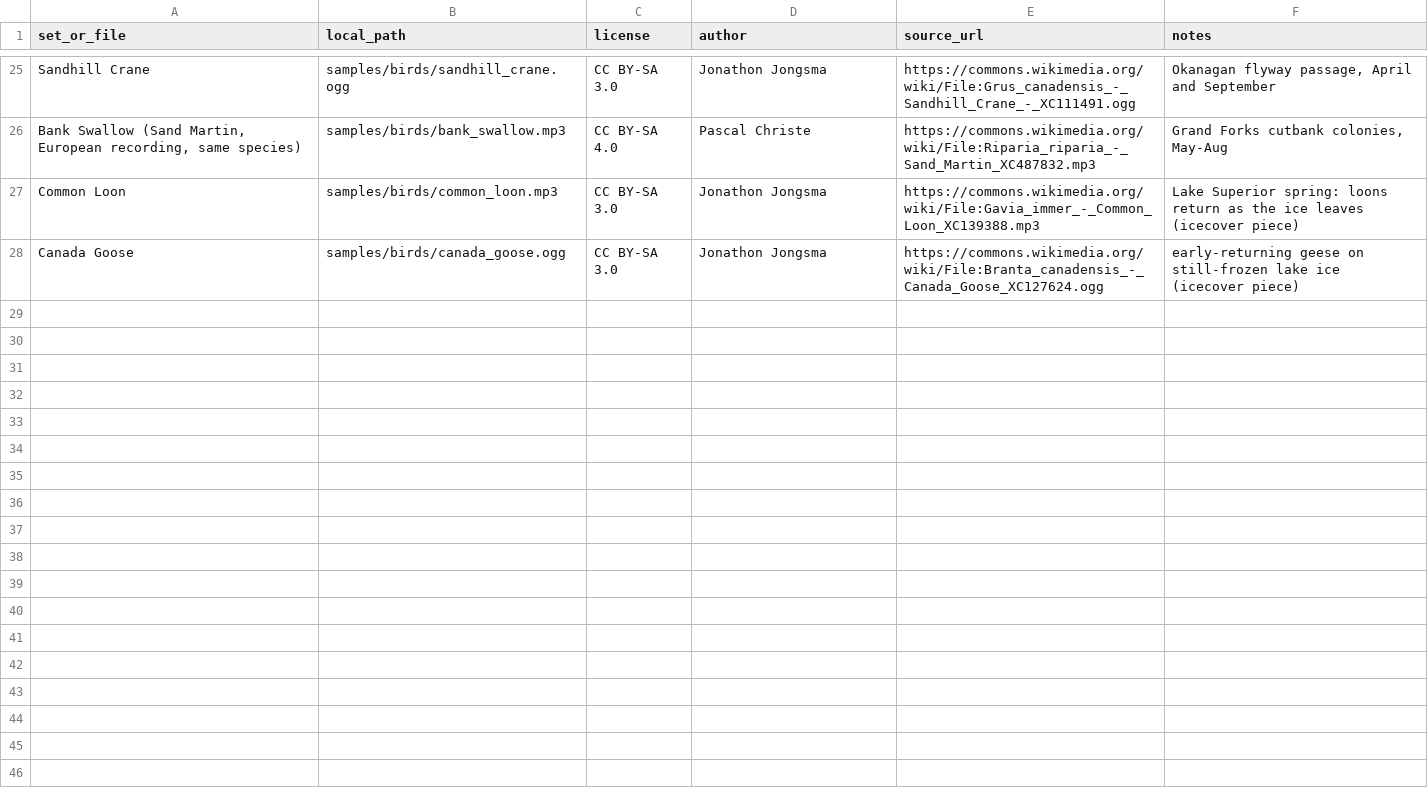
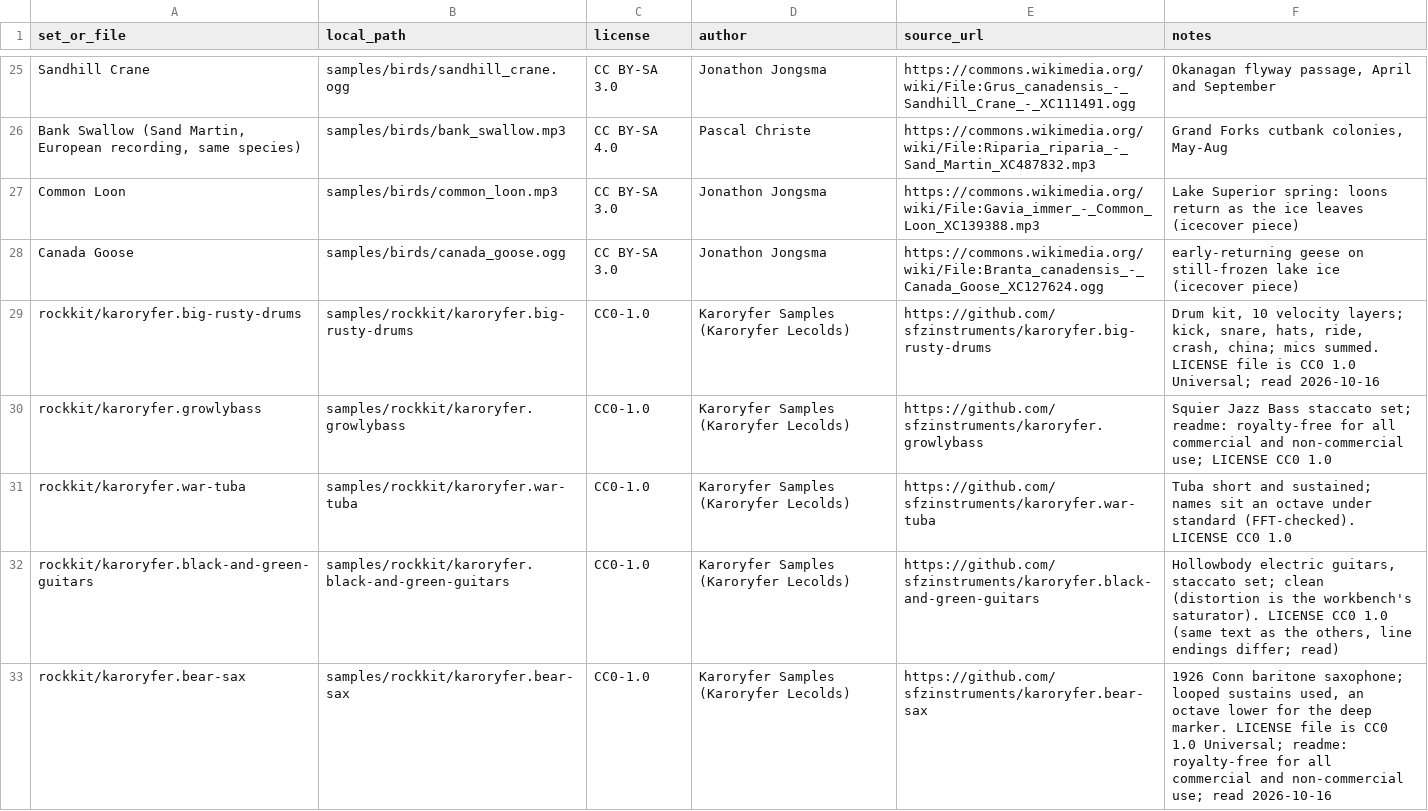
Before and after one commit to cordilleran/sonify-viz, a CSV file: samples_manifest.csv, drawn as a sheet; only a part is shown, gaps mark what is left out.

```diff
--- a/samples_manifest.csv
+++ b/samples_manifest.csv
@@ -28 +28,6 @@ Common Loon,samples/birds/common_loon.mp3,CC BY-SA 3.0,Jonathon Jongsma,https://
 Canada Goose,samples/birds/canada_goose.ogg,CC BY-SA 3.0,Jonathon Jongsma,https://commons.wikimedia.org/wiki/File:Branta_canadensis_-_Canada_Goose_XC127624.ogg,early-returning geese on still-frozen lake ice (icecover piece)
+rockkit/karoryfer.big-rusty-drums,samples/rockkit/karoryfer.big-rusty-drums,CC0-1.0,Karoryfer Samples (Karoryfer Lecolds),https://github.com/sfzinstruments/karoryfer.big-rusty-drums,"Drum kit, 10 velocity layers; kick, snare, hats, ride, crash, china; mics summed. LICENSE file is CC0 1.0 Universal; read 2026-10-16"
+rockkit/karoryfer.growlybass,samples/rockkit/karoryfer.growlybass,CC0-1.0,Karoryfer Samples (Karoryfer Lecolds),https://github.com/sfzinstruments/karoryfer.growlybass,Squier Jazz Bass staccato set; readme: royalty-free for all commercial and non-commercial use; LICENSE CC0 1.0
+rockkit/karoryfer.war-tuba,samples/rockkit/karoryfer.war-tuba,CC0-1.0,Karoryfer Samples (Karoryfer Lecolds),https://github.com/sfzinstruments/karoryfer.war-tuba,Tuba short and sustained; names sit an octave under standard (FFT-checked). LICENSE CC0 1.0
+rockkit/karoryfer.black-and-green-guitars,samples/rockkit/karoryfer.black-and-green-guitars,CC0-1.0,Karoryfer Samples (Karoryfer Lecolds),https://github.com/sfzinstruments/karoryfer.black-and-green-guitars,"Hollowbody electric guitars, staccato set; clean (distortion is the workbench's saturator). LICENSE CC0 1.0 (same text as the others, line endings differ; read)"
+rockkit/karoryfer.bear-sax,samples/rockkit/karoryfer.bear-sax,CC0-1.0,Karoryfer Samples (Karoryfer Lecolds),https://github.com/sfzinstruments/karoryfer.bear-sax,"1926 Conn baritone saxophone; looped sustains used, an octave lower for the deep marker. LICENSE file is CC0 1.0 Universal; readme: royalty-free for all commercial and non-commercial use; read 2026-10-16"
```
Also changed, not shown: 22 other files.
